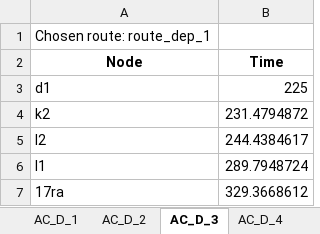
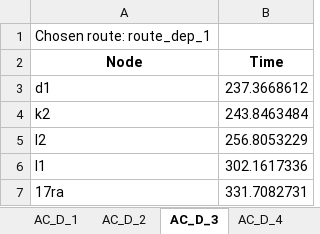
Before and after one commit to Rosa747/Operations, an Excel workbook: solution_output.xlsx, sheet AC_D_3, drawn as a sheet; values as stored, in another font and other column widths than the file's, no borders; the diff names each change by its address in the sheet, - before the commit and + after, or states it on an @@ line.

```diff
--- a/solution_output.xlsx (sheet AC_D_3)
+++ b/solution_output.xlsx (sheet AC_D_3)
-B3 (Time): 225
+B3 (Time): 237.3668612
-B4 (Time): 231.4794872
+B4 (Time): 243.8463484
-B5 (Time): 244.4384617
+B5 (Time): 256.8053229
-B6 (Time): 289.7948724
+B6 (Time): 302.1617336
-B7 (Time): 329.3668612
+B7 (Time): 331.7082731
```
Also changed, not shown: sheet AC_A_2, sheet AC_A_10, sheet AC_A_3, sheet AC_A_4, sheet AC_A_5, sheet AC_A_6, 13 more sheets, flight_schedule.xlsx, 35 other files.
